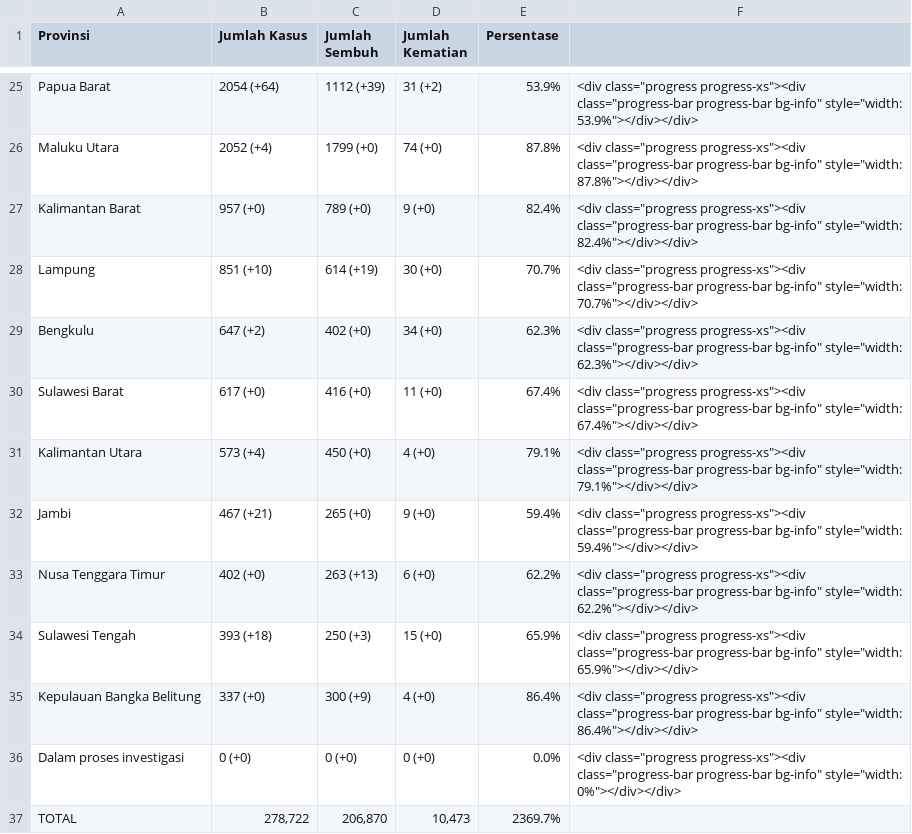
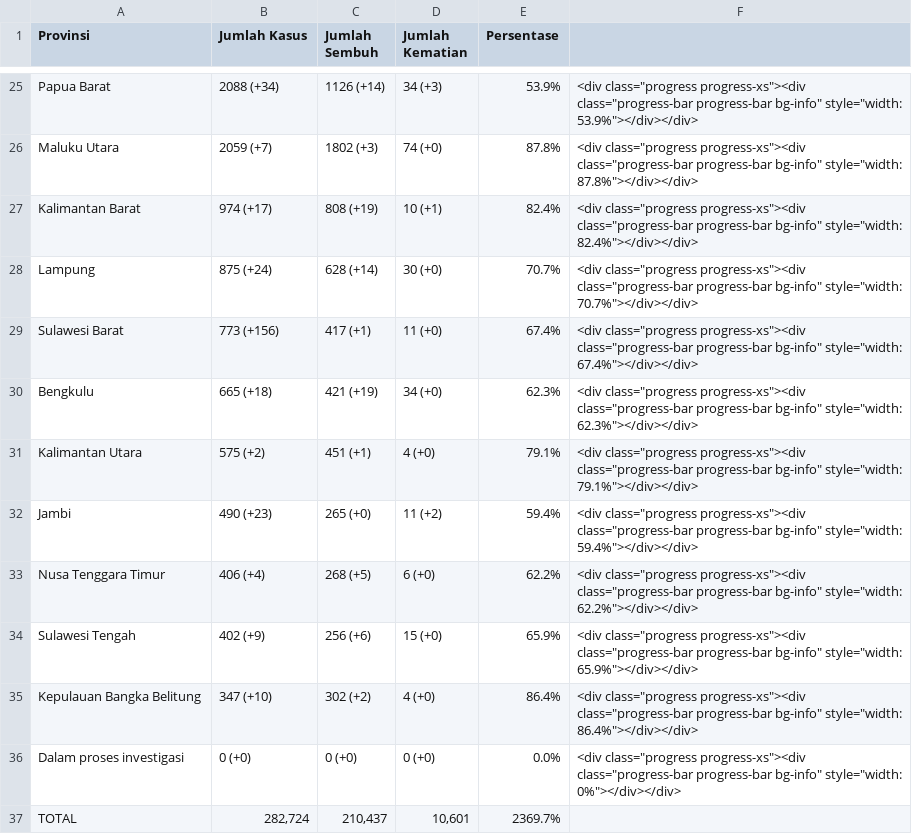
Before and after one commit to idilhaq/covid19ID, a CSV file: province_data.csv, drawn as a sheet; only a part is shown, gaps mark what is left out; removed rows and columns are numbered as before the commit, all else as after; the diff covers the shown part only; the diff names each change by its address in the sheet, - before the commit and + after, or states it on an @@ line.

```diff
--- a/province_data.csv
+++ b/province_data.csv
-B25 (Jumlah Kasus): 2054 (+64)
+B25 (Jumlah Kasus): 2088 (+34)
-C25 (Jumlah Sembuh): 1112 (+39)
+C25 (Jumlah Sembuh): 1126 (+14)
-D25 (Jumlah Kematian): 31 (+2)
+D25 (Jumlah Kematian): 34 (+3)
-B26 (Jumlah Kasus): 2052 (+4)
+B26 (Jumlah Kasus): 2059 (+7)
-C26 (Jumlah Sembuh): 1799 (+0)
+C26 (Jumlah Sembuh): 1802 (+3)
-B27 (Jumlah Kasus): 957 (+0)
+B27 (Jumlah Kasus): 974 (+17)
-C27 (Jumlah Sembuh): 789 (+0)
+C27 (Jumlah Sembuh): 808 (+19)
-D27 (Jumlah Kematian): 9 (+0)
+D27 (Jumlah Kematian): 10 (+1)
-B28 (Jumlah Kasus): 851 (+10)
+B28 (Jumlah Kasus): 875 (+24)
-C28 (Jumlah Sembuh): 614 (+19)
+C28 (Jumlah Sembuh): 628 (+14)
-row 29: Bengkulu | 647 (+2) | 402 (+0) | 34 (+0) | 62.3% | <div class="progress progress-xs"><div class="progress-bar progress-bar bg-info" style="width: 62.3%"></div></div>
-B29 (Jumlah Kasus): 617 (+0)
+B29 (Jumlah Kasus): 773 (+156)
-C29 (Jumlah Sembuh): 416 (+0)
+C29 (Jumlah Sembuh): 417 (+1)
+row 30: Bengkulu | 665 (+18) | 421 (+19) | 34 (+0) | 62.3% | <div class="progress progress-xs"><div class="progress-bar progress-bar bg-info" style="width: 62.3%"></div></div>
-B31 (Jumlah Kasus): 573 (+4)
+B31 (Jumlah Kasus): 575 (+2)
-C31 (Jumlah Sembuh): 450 (+0)
+C31 (Jumlah Sembuh): 451 (+1)
-B32 (Jumlah Kasus): 467 (+21)
+B32 (Jumlah Kasus): 490 (+23)
-D32 (Jumlah Kematian): 9 (+0)
+D32 (Jumlah Kematian): 11 (+2)
-B33 (Jumlah Kasus): 402 (+0)
+B33 (Jumlah Kasus): 406 (+4)
-C33 (Jumlah Sembuh): 263 (+13)
+C33 (Jumlah Sembuh): 268 (+5)
-B34 (Jumlah Kasus): 393 (+18)
+B34 (Jumlah Kasus): 402 (+9)
-C34 (Jumlah Sembuh): 250 (+3)
+C34 (Jumlah Sembuh): 256 (+6)
-B35 (Jumlah Kasus): 337 (+0)
+B35 (Jumlah Kasus): 347 (+10)
-C35 (Jumlah Sembuh): 300 (+9)
+C35 (Jumlah Sembuh): 302 (+2)
-B37 (Jumlah Kasus): 278,722
+B37 (Jumlah Kasus): 282,724
-C37 (Jumlah Sembuh): 206,870
+C37 (Jumlah Sembuh): 210,437
-D37 (Jumlah Kematian): 10,473
+D37 (Jumlah Kematian): 10,601
```
Also changed, not shown: 2 added rows, 2 removed rows and 58 edited cells elsewhere in this file, 2 other files.
